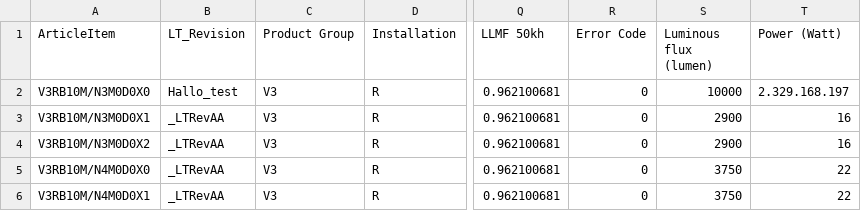
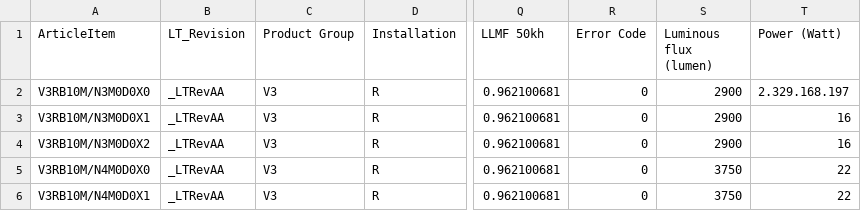
Before and after one commit to Mr-White-stack/Mr-White.github.io, a CSV file: res/ley_codes.csv, drawn as a sheet; only a part is shown, gaps mark what is left out; the diff names each change by its address in the sheet, - before the commit and + after, or states it on an @@ line.

```diff
--- a/res/ley_codes.csv
+++ b/res/ley_codes.csv
-B2 (LT_Revision): Hallo_test
+B2 (LT_Revision): _LTRevAA
-S2 (Luminous flux (lumen)): 10000
+S2 (Luminous flux (lumen)): 2900
```
Also changed, not shown: 8 other files.
